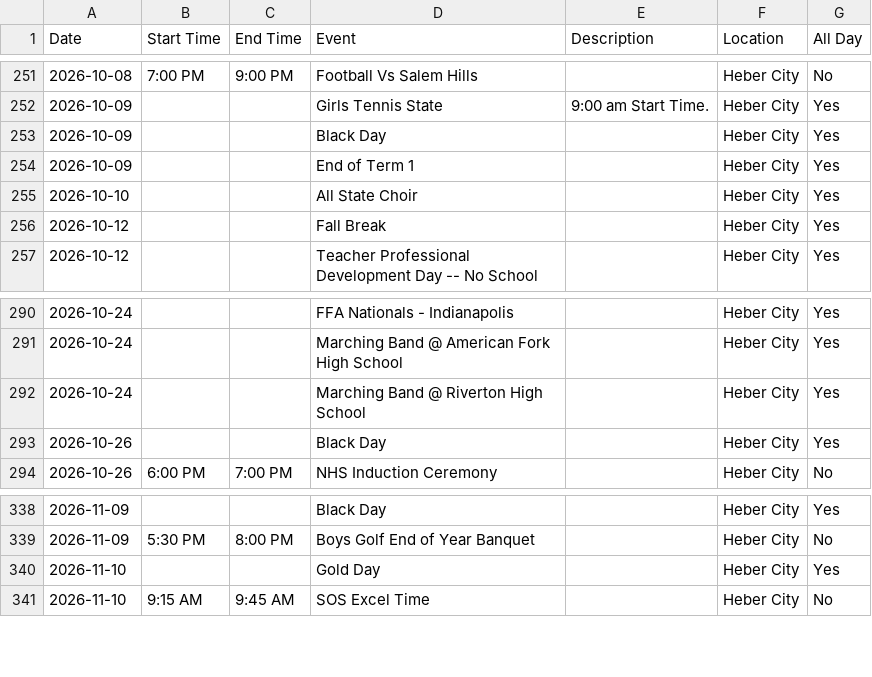
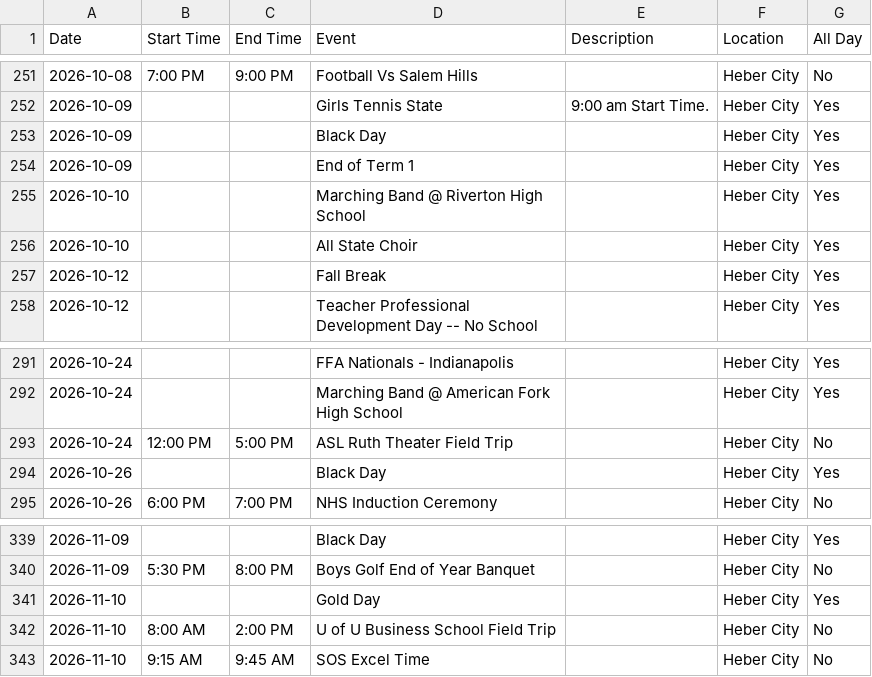
Before and after one commit to rmawhinney12/DK-Calendar, a CSV file: wasatch_vega_calendar.csv, drawn as a sheet; only a part is shown, gaps mark what is left out; addresses are those after the commit; the diff names each change by its address in the sheet, - before the commit and + after, or states it on an @@ line.

```diff
--- a/wasatch_vega_calendar.csv
+++ b/wasatch_vega_calendar.csv
+row 255: 2026-10-10 |  |  | Marching Band @ Riverton High School |  | Heber City | Yes
-B293 (Start Time): (empty)
+B293 (Start Time): 12:00 PM
-C293 (End Time): (empty)
+C293 (End Time): 5:00 PM
-D293 (Event): Marching Band @ Riverton High School
+D293 (Event): ASL Ruth Theater Field Trip
-G293 (All Day): Yes
+G293 (All Day): No
+row 342: 2026-11-10 | 8:00 AM | 2:00 PM | U of U Business School Field Trip |  | Heber City | No
```
Also changed, not shown: combined_calendar.csv, deer_creek_vega_calendar.csv, 1 other file.
